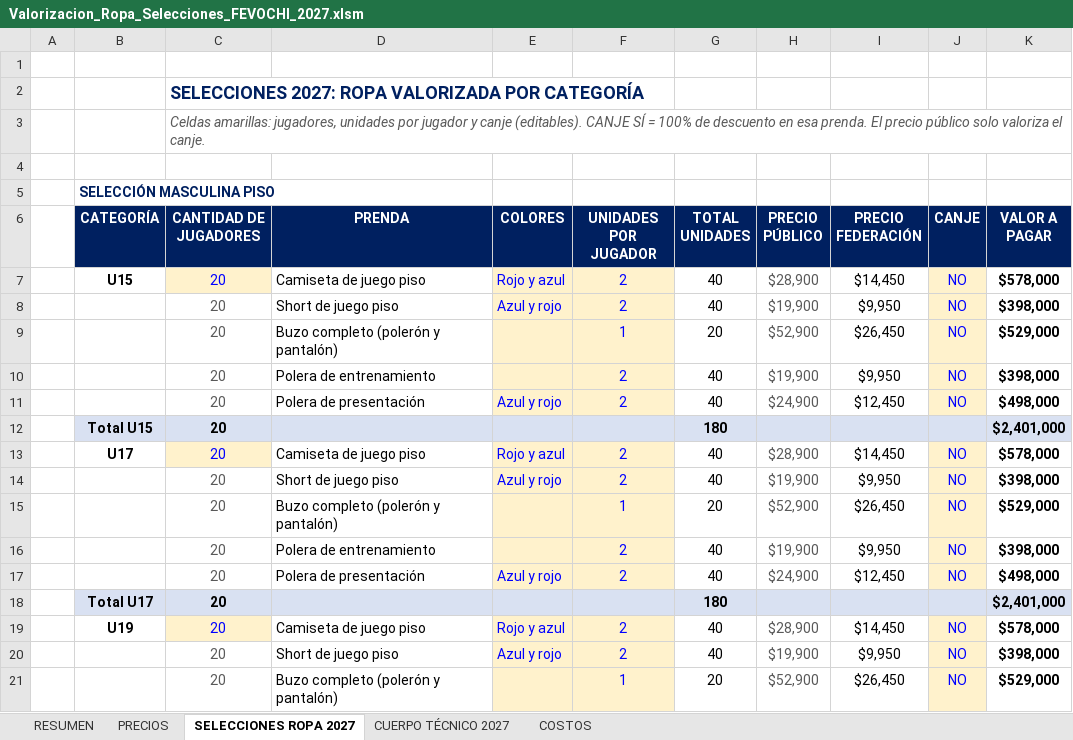
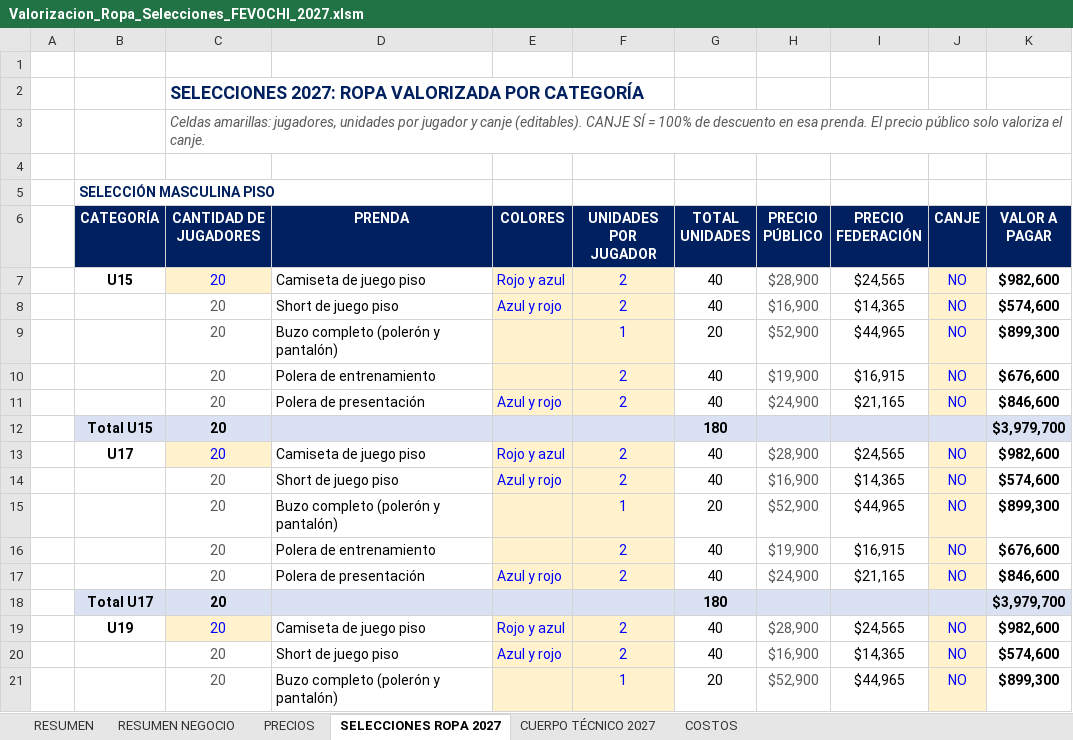
Before and after one commit to seanduarteu-cyber/PRODUCCION-PLAYMAKER, an Excel workbook: propuestas/fevochi-2027/Valorizacion_Ropa_Selecciones_FEVOCHI_2027.xlsm, sheet SELECCIONES ROPA 2027, drawn as a sheet; only a part is shown; values as stored, in another font and other column widths than the file's, no borders; charts and pictures not drawn; the diff covers the shown part only; the diff names each change by its address in the sheet, - before the commit and + after, or states it on an @@ line.

```diff
--- a/propuestas/fevochi-2027/Valorizacion_Ropa_Selecciones_FEVOCHI_2027.xlsm (sheet SELECCIONES ROPA 2027)
+++ b/propuestas/fevochi-2027/Valorizacion_Ropa_Selecciones_FEVOCHI_2027.xlsm (sheet SELECCIONES ROPA 2027)
+sheet tab: RESUMEN NEGOCIO
-I7 (PRECIO FEDERACIÓN): $14,450
+I7 (PRECIO FEDERACIÓN): $24,565
-K7 (VALOR A PAGAR): $578,000
+K7 (VALOR A PAGAR): $982,600
-H8 (PRECIO PÚBLICO): $19,900
+H8 (PRECIO PÚBLICO): $16,900
-I8 (PRECIO FEDERACIÓN): $9,950
+I8 (PRECIO FEDERACIÓN): $14,365
-K8 (VALOR A PAGAR): $398,000
+K8 (VALOR A PAGAR): $574,600
-I9 (PRECIO FEDERACIÓN): $26,450
+I9 (PRECIO FEDERACIÓN): $44,965
-K9 (VALOR A PAGAR): $529,000
+K9 (VALOR A PAGAR): $899,300
-I10 (PRECIO FEDERACIÓN): $9,950
+I10 (PRECIO FEDERACIÓN): $16,915
-K10 (VALOR A PAGAR): $398,000
+K10 (VALOR A PAGAR): $676,600
-I11 (PRECIO FEDERACIÓN): $12,450
+I11 (PRECIO FEDERACIÓN): $21,165
-K11 (VALOR A PAGAR): $498,000
+K11 (VALOR A PAGAR): $846,600
-K12 (VALOR A PAGAR): $2,401,000
+K12 (VALOR A PAGAR): $3,979,700
-I13 (PRECIO FEDERACIÓN): $14,450
+I13 (PRECIO FEDERACIÓN): $24,565
-K13 (VALOR A PAGAR): $578,000
+K13 (VALOR A PAGAR): $982,600
-H14 (PRECIO PÚBLICO): $19,900
+H14 (PRECIO PÚBLICO): $16,900
-I14 (PRECIO FEDERACIÓN): $9,950
+I14 (PRECIO FEDERACIÓN): $14,365
-K14 (VALOR A PAGAR): $398,000
+K14 (VALOR A PAGAR): $574,600
-I15 (PRECIO FEDERACIÓN): $26,450
+I15 (PRECIO FEDERACIÓN): $44,965
-K15 (VALOR A PAGAR): $529,000
+K15 (VALOR A PAGAR): $899,300
-I16 (PRECIO FEDERACIÓN): $9,950
+I16 (PRECIO FEDERACIÓN): $16,915
-K16 (VALOR A PAGAR): $398,000
+K16 (VALOR A PAGAR): $676,600
-I17 (PRECIO FEDERACIÓN): $12,450
+I17 (PRECIO FEDERACIÓN): $21,165
-K17 (VALOR A PAGAR): $498,000
+K17 (VALOR A PAGAR): $846,600
-K18 (VALOR A PAGAR): $2,401,000
+K18 (VALOR A PAGAR): $3,979,700
-I19 (PRECIO FEDERACIÓN): $14,450
+I19 (PRECIO FEDERACIÓN): $24,565
-K19 (VALOR A PAGAR): $578,000
+K19 (VALOR A PAGAR): $982,600
-H20 (PRECIO PÚBLICO): $19,900
+H20 (PRECIO PÚBLICO): $16,900
-I20 (PRECIO FEDERACIÓN): $9,950
+I20 (PRECIO FEDERACIÓN): $14,365
-K20 (VALOR A PAGAR): $398,000
+K20 (VALOR A PAGAR): $574,600
-I21 (PRECIO FEDERACIÓN): $26,450
+I21 (PRECIO FEDERACIÓN): $44,965
-K21 (VALOR A PAGAR): $529,000
+K21 (VALOR A PAGAR): $899,300
```
Also changed, not shown: 3 added rows and 135 edited cells elsewhere in this sheet, sheet RESUMEN, sheet COSTOS, sheet PRECIOS, sheet CUERPO TÉCNICO 2027, charts or pictures, 3 other files.
